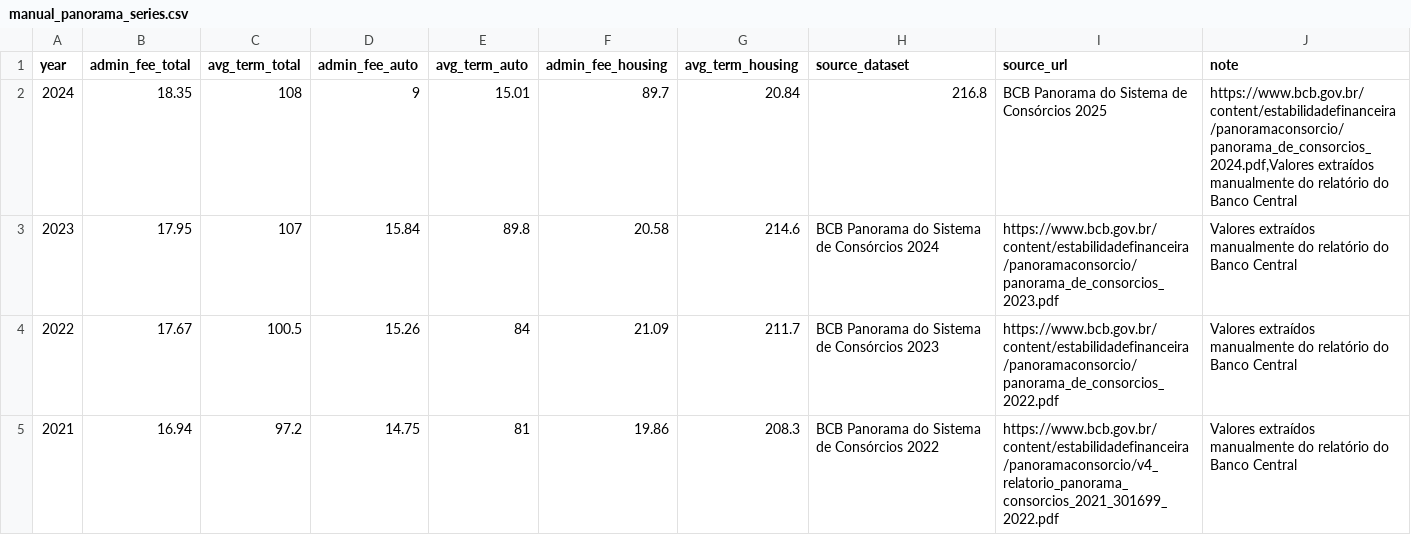
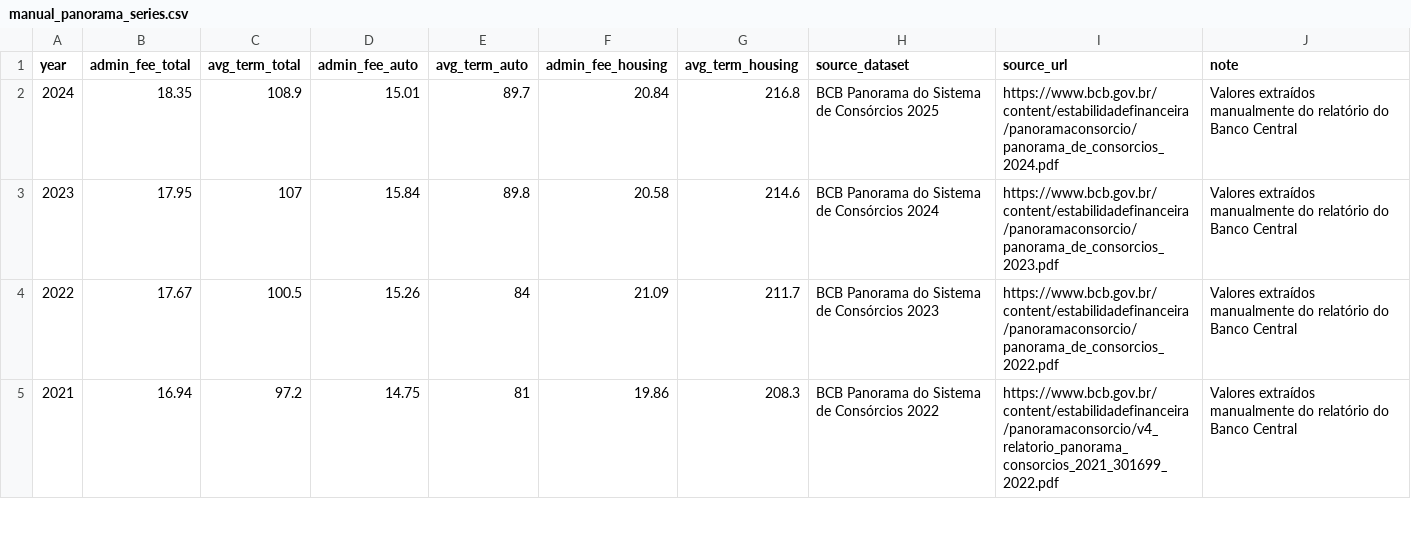
Before and after one commit to caiocesarponte-advisor/Economic-Efficiency-of-Cons-rcio-in-Brazil, a CSV file: data/processed/manual_panorama_series.csv, drawn as a sheet; only a part is shown.

```diff
--- a/data/processed/manual_panorama_series.csv
+++ b/data/processed/manual_panorama_series.csv
@@ -1,3 +1,3 @@
 year,admin_fee_total,avg_term_total,admin_fee_auto,avg_term_auto,admin_fee_housing,avg_term_housing,source_dataset,source_url,note
-2024,18.35,108,9,15.01,89.7,20.84,216.8,BCB Panorama do Sistema de Consórcios 2025,"https://www.bcb.gov.br/content/estabilidadefinanceira/panoramaconsorcio/panorama_de_consorcios_2024.pdf,Valores extraídos manualmente do relatório do Banco Central"
+2024,18.35,108.9,15.01,89.7,20.84,216.8,BCB Panorama do Sistema de Consórcios 2025,https://www.bcb.gov.br/content/estabilidadefinanceira/panoramaconsorcio/panorama_de_consorcios_2024.pdf,Valores extraídos manualmente do relatório do Banco Central
 2023,17.95,107,15.84,89.8,20.58,214.6,BCB Panorama do Sistema de Consórcios 2024,https://www.bcb.gov.br/content/estabilidadefinanceira/panoramaconsorcio/panorama_de_consorcios_2023.pdf,Valores extraídos manualmente do relatório do Banco Central
```
Also changed, not shown: data/processed/annual_consorcio_summary.csv, data/processed/simulation_cashflows.csv, 7 other files.
